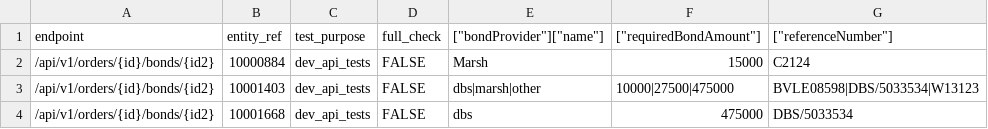
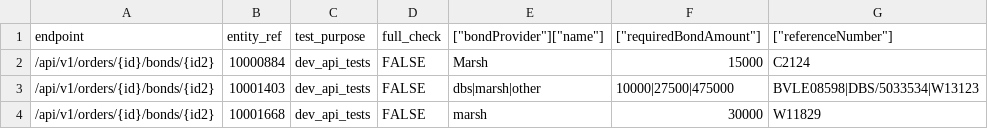
Before and after one commit to ministryofjustice/opg-data-casrec-migration, a CSV file: migration_steps/validation/api_test_data_s3_upload/app/validation/csvs/bonds.csv, drawn as a sheet.

Commit message:
it's getting the correct data now hurrah

```diff
--- a/migration_steps/validation/api_test_data_s3_upload/app/validation/csvs/bonds.csv
+++ b/migration_steps/validation/api_test_data_s3_upload/app/validation/csvs/bonds.csv
@@ -3,2 +3,2 @@ endpoint,entity_ref,test_purpose,full_check,["bondProvider"]["name"],["requiredB
 /api/v1/orders/{id}/bonds/{id2},10001403,dev_api_tests,FALSE,dbs|marsh|other,10000|27500|475000,BVLE08598|DBS/5033534|W13123
-/api/v1/orders/{id}/bonds/{id2},10001668,dev_api_tests,FALSE,dbs,475000,DBS/5033534
+/api/v1/orders/{id}/bonds/{id2},10001668,dev_api_tests,FALSE,marsh,30000,W11829
```
